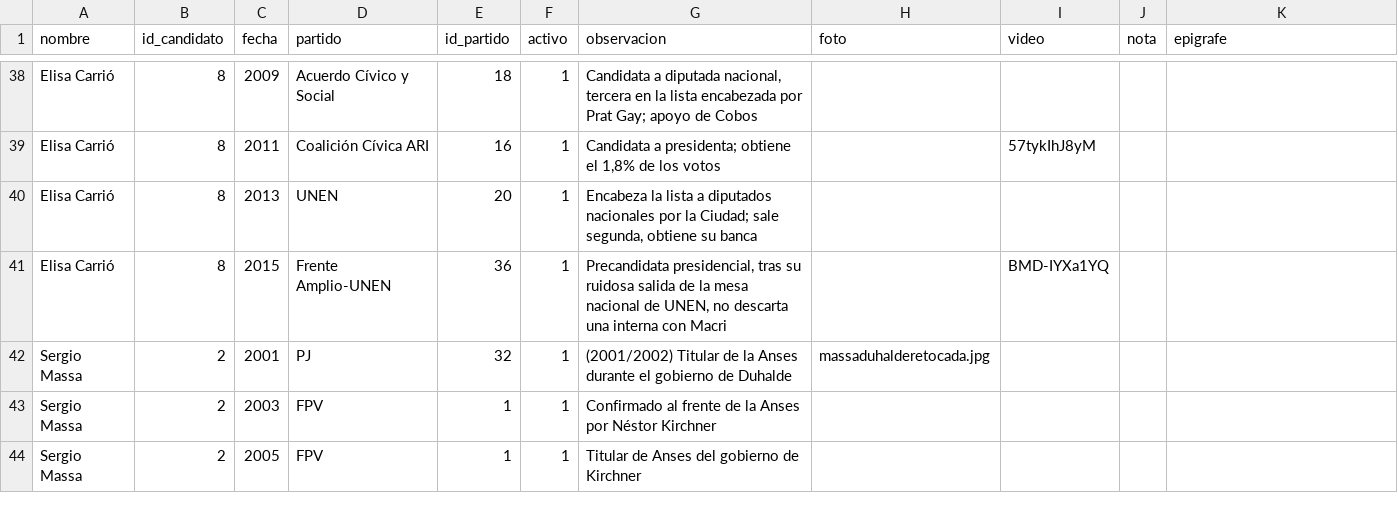
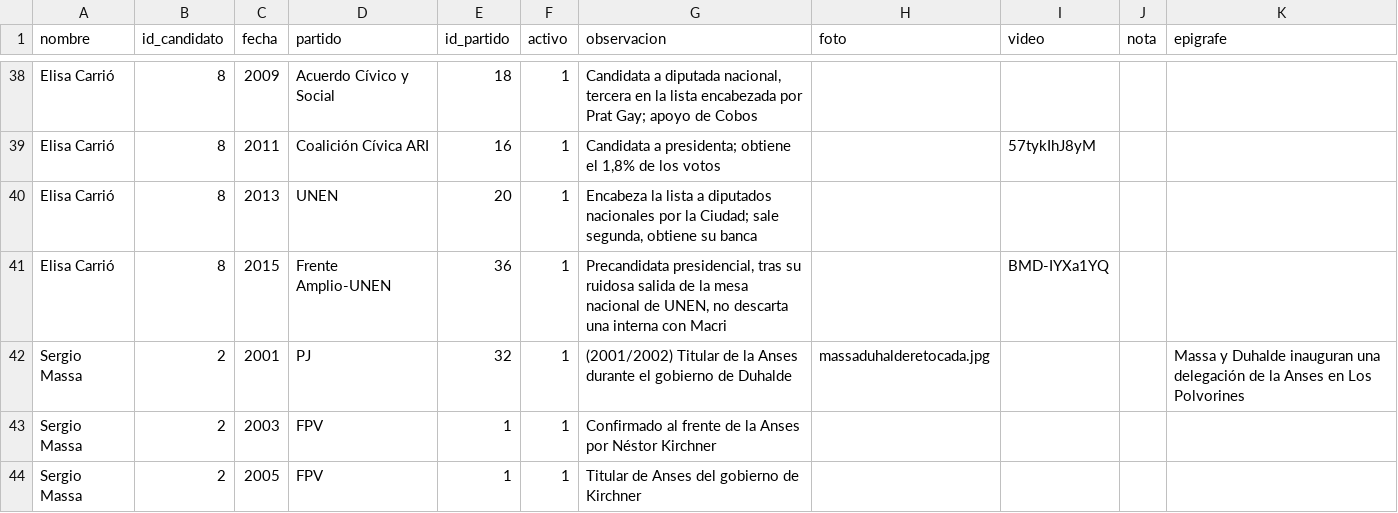
Before and after one commit to lanacioncom/laberinto_candidatos_2015, a CSV file: data/trayectorias.csv, drawn as a sheet; only a part is shown, gaps mark what is left out; the diff covers the shown part only.

```diff
--- a/data/trayectorias.csv
+++ b/data/trayectorias.csv
@@ -41,3 +41,3 @@ Elisa Carrió,8,2013,UNEN,20,1,"Encabeza la lista a diputados nacionales por la
 Elisa Carrió,8,2015,Frente Amplio-UNEN,36,1,"Precandidata presidencial, tras su ruidosa salida de la mesa nacional de UNEN, no descarta una interna con Macri",,BMD-IYXa1YQ,,
-Sergio Massa,2,2001,PJ,32,1,(2001/2002) Titular de la Anses durante el gobierno de Duhalde,massaduhalderetocada.jpg,,,
+Sergio Massa,2,2001,PJ,32,1,(2001/2002) Titular de la Anses durante el gobierno de Duhalde,massaduhalderetocada.jpg,,,Massa y Duhalde inauguran una delegación de la Anses en Los Polvorines
 Sergio Massa,2,2003,FPV,1,1,Confirmado al frente de la Anses por Néstor Kirchner,,,,
```
Also changed, not shown: 10 edited cells elsewhere in this file, 15 other files.
